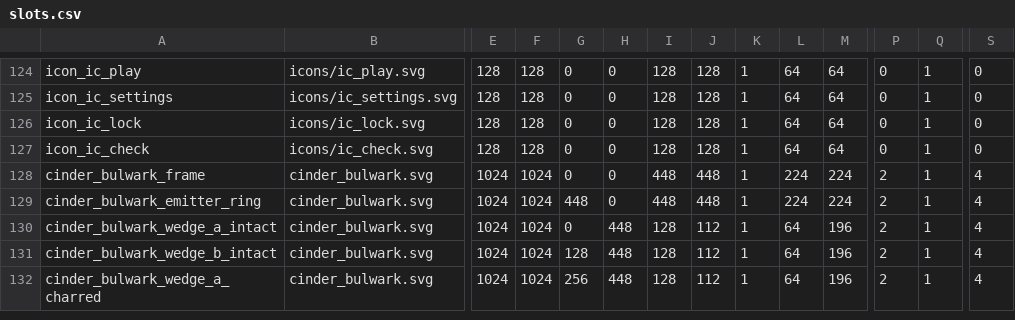
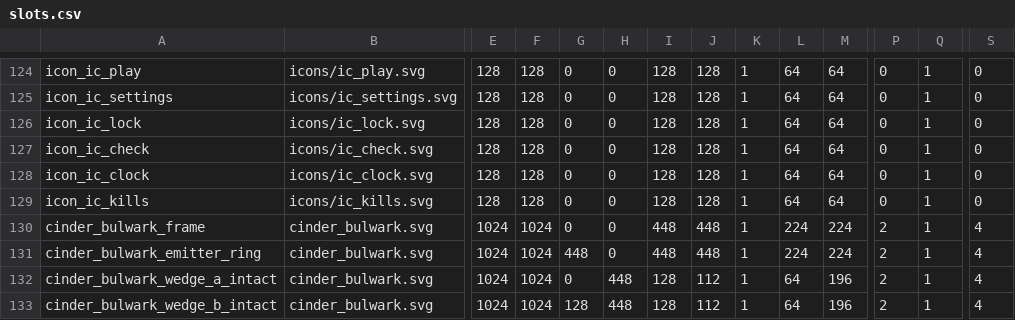
Before and after one commit to paimonsoror/iron-static, a CSV file: assets/art/slots.csv, drawn as a sheet; only a part is shown, gaps mark what is left out; the shorter side is filled out with more unchanged rows; rows hold the shown columns only; the diff names each change by its address in the sheet, - before the commit and + after, or states it on an @@ line.

```diff
--- a/assets/art/slots.csv
+++ b/assets/art/slots.csv
+row 128: icon_ic_clock | icons/ic_clock.svg | 128 | 128 | 0 | 0 | 128 | 128 | 1 | 64 | 64 | 0 | 1 | 0
+row 129: icon_ic_kills | icons/ic_kills.svg | 128 | 128 | 0 | 0 | 128 | 128 | 1 | 64 | 64 | 0 | 1 | 0
```
Also changed, not shown: data/strings_en.csv, 24 other files.
